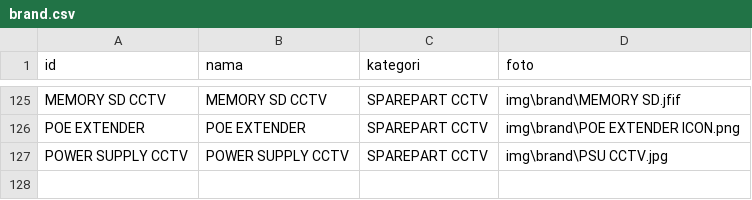
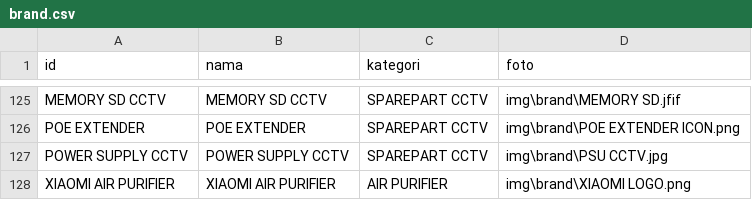
Before and after one commit to singkawangfendycctv-boop/SINGKAWANG-FENDY-CCTV, a CSV file: brand.csv, drawn as a sheet; only a part is shown, gaps mark what is left out.

```diff
--- a/brand.csv
+++ b/brand.csv
@@ -127 +127,2 @@ POE EXTENDER,POE EXTENDER,SPAREPART CCTV,img\brand\POE EXTENDER ICON.png
 POWER SUPPLY CCTV,POWER SUPPLY CCTV,SPAREPART CCTV,img\brand\PSU CCTV.jpg
+XIAOMI AIR PURIFIER,XIAOMI AIR PURIFIER,AIR PURIFIER,img\brand\XIAOMI LOGO.png
```
Also changed, not shown: kategori.csv, produk.csv, 1 other file.
